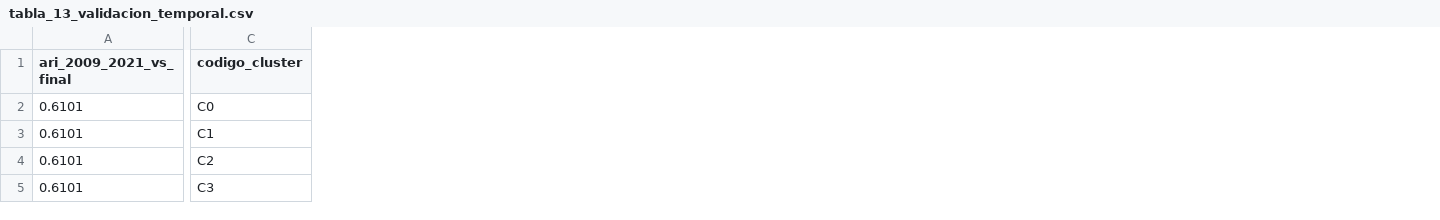
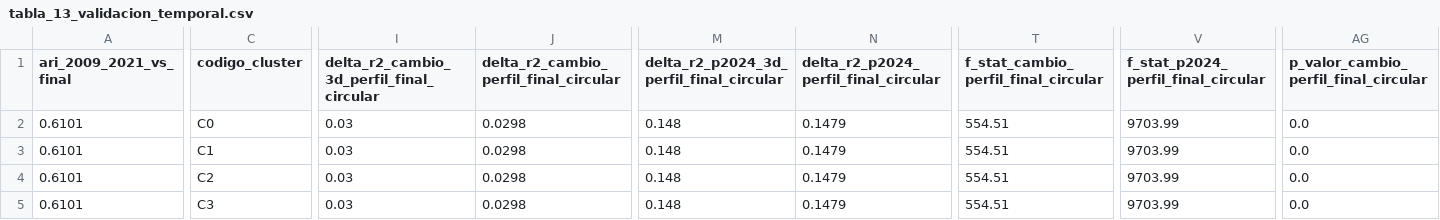
Before and after one commit to Johanan1113/Hackaton_INE_byte_me, a CSV file: outputs/tablas/tabla_13_validacion_temporal.csv, drawn as a sheet; only a part is shown, gaps mark what is left out; the diff covers the shown part only; the diff names each change by its address in the sheet, - before the commit and + after, or states it on an @@ line.

Commit message:
Corrección final (micro-ronda): ΔR² sin circularidad, precisión de validación, meta C0, redacción de impacto y piloto

```diff
--- a/outputs/tablas/tabla_13_validacion_temporal.csv
+++ b/outputs/tablas/tabla_13_validacion_temporal.csv
+column I, rows 1-5: delta_r2_cambio_3d_perfil_final_circular | 0.03 | 0.03 | 0.03 | 0.03
+column J, rows 1-5: delta_r2_cambio_perfil_final_circular | 0.0298 | 0.0298 | 0.0298 | 0.0298
+column M, rows 1-5: delta_r2_p2024_3d_perfil_final_circular | 0.148 | 0.148 | 0.148 | 0.148
+column N, rows 1-5: delta_r2_p2024_perfil_final_circular | 0.1479 | 0.1479 | 0.1479 | 0.1479
+column T, rows 1-5: f_stat_cambio_perfil_final_circular | 554.51 | 554.51 | 554.51 | 554.51
+column V, rows 1-5: f_stat_p2024_perfil_final_circular | 9703.99 | 9703.99 | 9703.99 | 9703.99
+column AG, rows 1-5: p_valor_cambio_perfil_final_circular | 0.0 | 0.0 | 0.0 | 0.0
```
Also changed, not shown: 3 added columns and 36 edited cells elsewhere in this file, outputs/tablas/tabla_17_impacto.csv, 34 other files.
